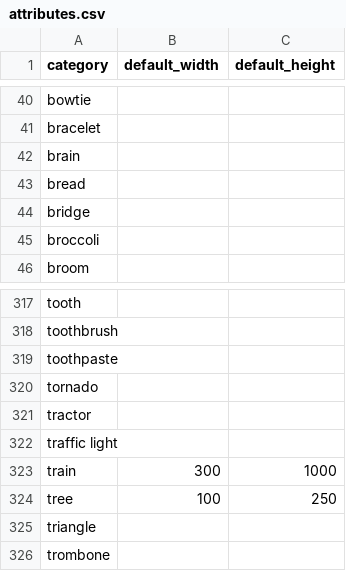
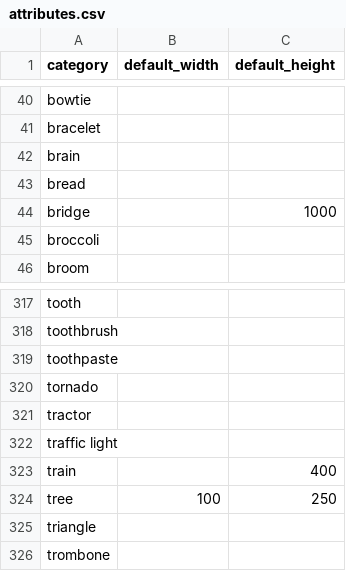
Before and after one commit to peter-grajcar/drawtomat, a CSV file: drawtomat/resources/quickdraw/attributes.csv, drawn as a sheet; only a part is shown, gaps mark what is left out.

```diff
--- a/drawtomat/resources/quickdraw/attributes.csv
+++ b/drawtomat/resources/quickdraw/attributes.csv
@@ -43,3 +43,3 @@ brain,,
 bread,,
-bridge,,
+bridge,,1000
 broccoli,,
@@ -322,3 +322,3 @@ tractor,,
 traffic light,,
-train,300,1000
+train,,400
 tree,100,250
```
Also changed, not shown: 14 other files.
